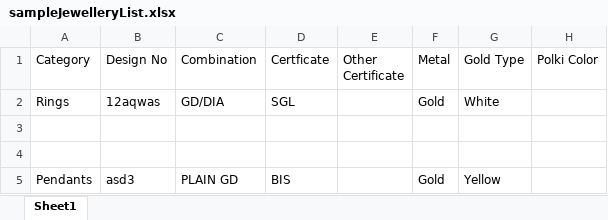
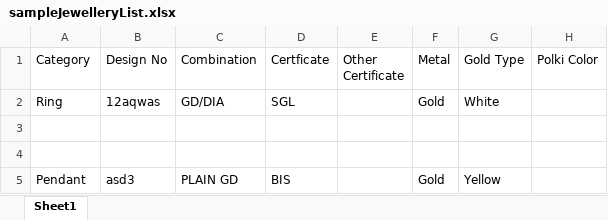
Before and after one commit to chandrika-patil-xelp/iftosi, an Excel workbook: sampleJewelleryList.xlsx, sheet Sheet1, drawn as a sheet; only a part is shown; values as stored, in another font and other column widths than the file's, no borders; table styles not drawn; the diff names each change by its address in the sheet, - before the commit and + after, or states it on an @@ line.

```diff
--- a/sampleJewelleryList.xlsx (sheet Sheet1)
+++ b/sampleJewelleryList.xlsx (sheet Sheet1)
-A2 (Category): Rings
+A2 (Category): Ring
-A5 (Category): Pendants
+A5 (Category): Pendant
```
